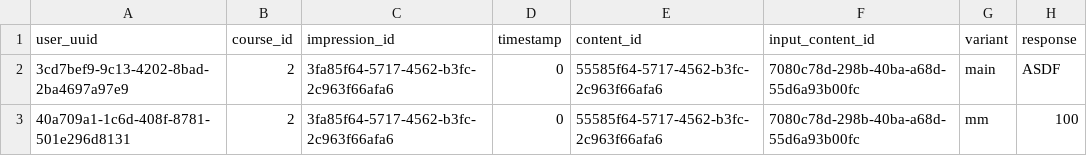
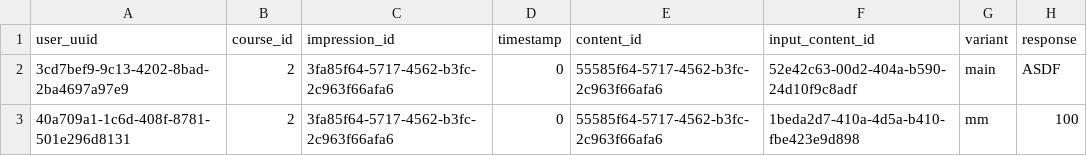
Before and after one commit to openstax/raise-enclave, a CSV file: examples/data/ib_input_submissions.csv, drawn as a sheet.

Commit message:
Fix references in ib_input_submissions

```diff
--- a/examples/data/ib_input_submissions.csv
+++ b/examples/data/ib_input_submissions.csv
@@ -1,3 +1,3 @@
 user_uuid,course_id,impression_id,timestamp,content_id,input_content_id,variant,response
-3cd7bef9-9c13-4202-8bad-2ba4697a97e9,2,3fa85f64-5717-4562-b3fc-2c963f66afa6,0,55585f64-5717-4562-b3fc-2c963f66afa6,7080c78d-298b-40ba-a68d-55d6a93b00fc,main,ASDF
-40a709a1-1c6d-408f-8781-501e296d8131,2,3fa85f64-5717-4562-b3fc-2c963f66afa6,0,55585f64-5717-4562-b3fc-2c963f66afa6,7080c78d-298b-40ba-a68d-55d6a93b00fc,mm,100
+3cd7bef9-9c13-4202-8bad-2ba4697a97e9,2,3fa85f64-5717-4562-b3fc-2c963f66afa6,0,55585f64-5717-4562-b3fc-2c963f66afa6,52e42c63-00d2-404a-b590-24d10f9c8adf,main,ASDF
+40a709a1-1c6d-408f-8781-501e296d8131,2,3fa85f64-5717-4562-b3fc-2c963f66afa6,0,55585f64-5717-4562-b3fc-2c963f66afa6,1beda2d7-410a-4d5a-b410-fbe423e9d898,mm,100
```
